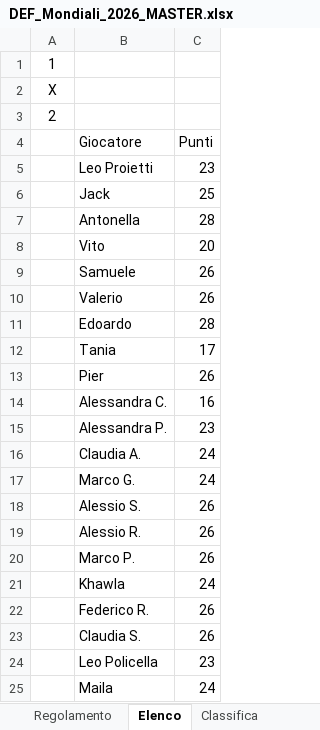
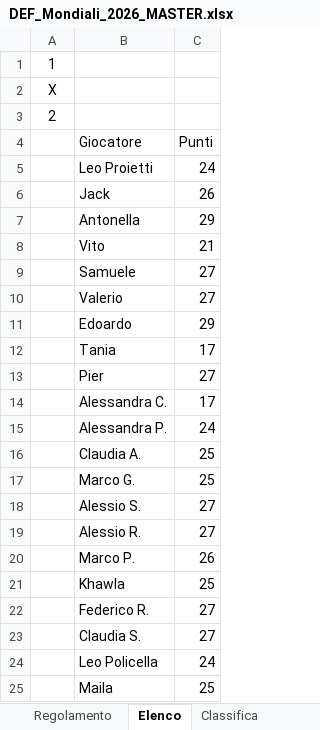
Before and after one commit to neker97/mondialito-izi, an Excel workbook: html-files/DEF_Mondiali_2026_MASTER.xlsx, sheet Elenco, drawn as a sheet; values as stored, in another font and other column widths than the file's, no borders; the diff names each change by its address in the sheet, - before the commit and + after, or states it on an @@ line.

```diff
--- a/html-files/DEF_Mondiali_2026_MASTER.xlsx (sheet Elenco)
+++ b/html-files/DEF_Mondiali_2026_MASTER.xlsx (sheet Elenco)
-C5 (Punti): 23
+C5 (Punti): 24
-C6 (Punti): 25
+C6 (Punti): 26
-C7 (Punti): 28
+C7 (Punti): 29
-C8 (Punti): 20
+C8 (Punti): 21
-C9:C10 (Punti): 26
+C9:C10 (Punti): 27
-C11 (Punti): 28
+C11 (Punti): 29
-C13 (Punti): 26
+C13 (Punti): 27
-C14 (Punti): 16
+C14 (Punti): 17
-C15 (Punti): 23
+C15 (Punti): 24
-C16:C17 (Punti): 24
+C16:C17 (Punti): 25
-C18:C19 (Punti): 26
+C18:C19 (Punti): 27
-C21 (Punti): 24
+C21 (Punti): 25
-C22:C23 (Punti): 26
+C22:C23 (Punti): 27
-C24 (Punti): 23
+C24 (Punti): 24
-C25 (Punti): 24
+C25 (Punti): 25
```
Also changed, not shown: sheet Previsioni partecipanti, sheet Classifica.
